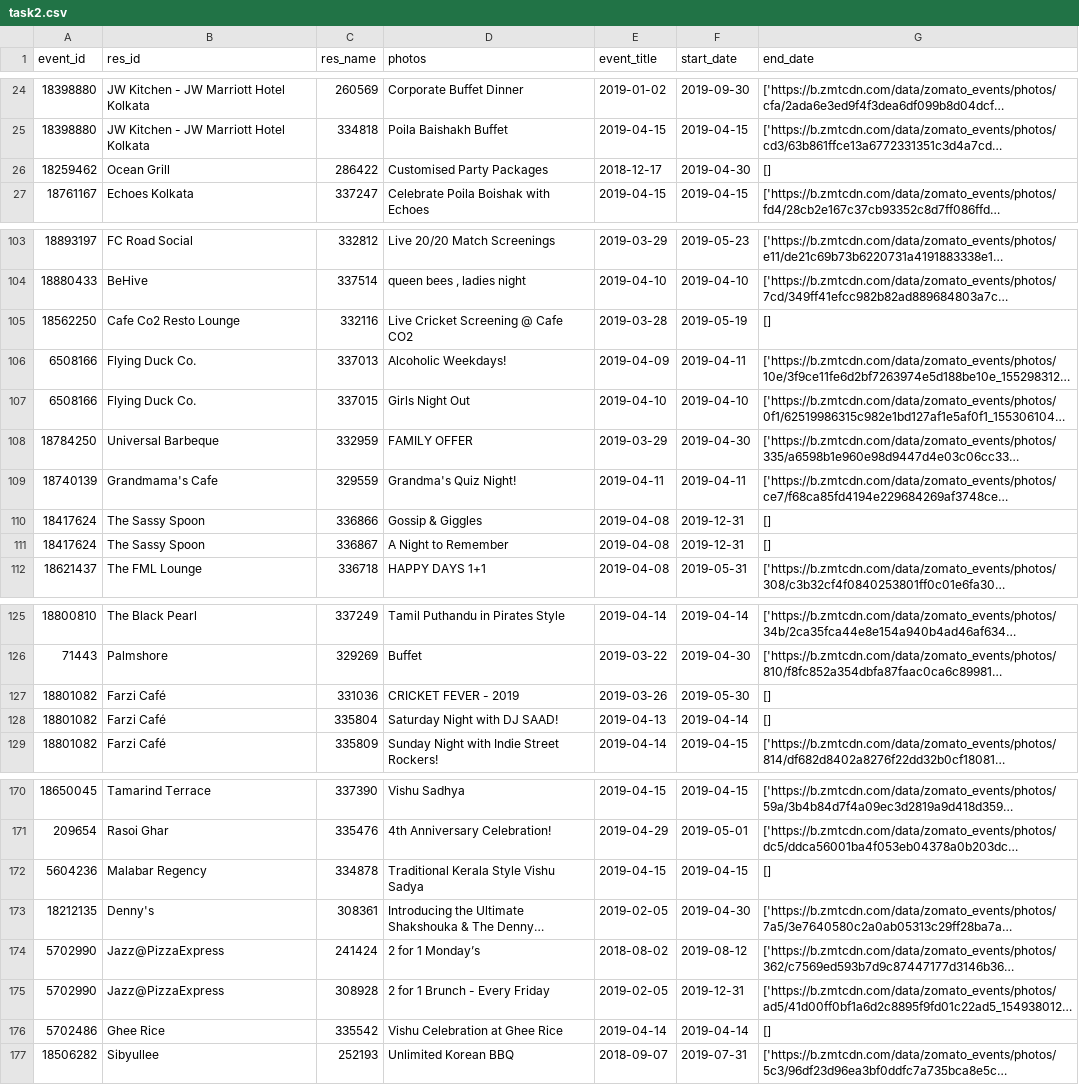
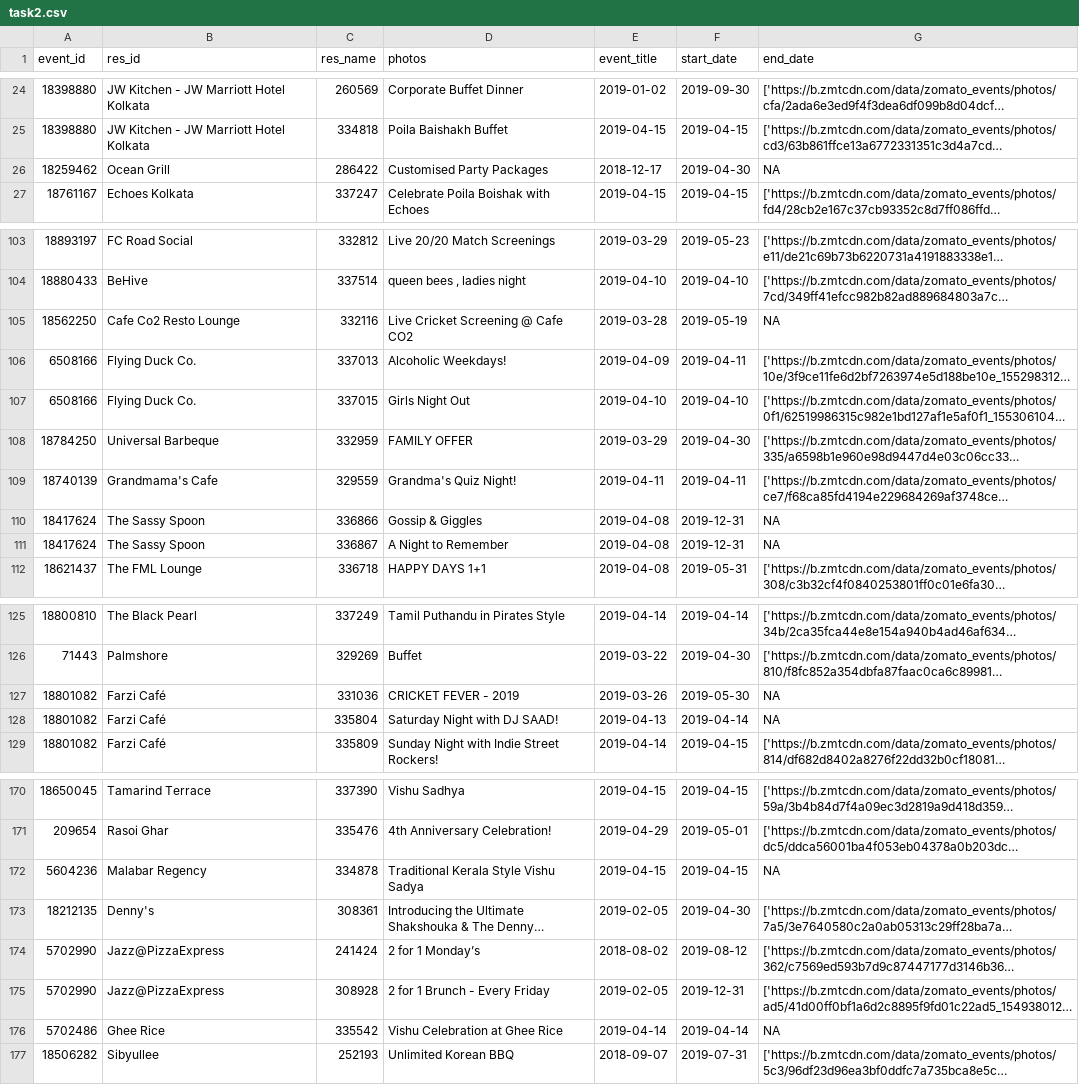
Before and after one commit to chuanshaof/GDS-CC4, a CSV file: outputs/task2.csv (was task2.csv), drawn as a sheet; only a part is shown, gaps mark what is left out; long unchanged cells end in …; the diff covers the shown part only; the diff names each change by its address in the sheet, - before the commit and + after, or states it on an @@ line.

```diff
--- a/task2.csv
+++ b/outputs/task2.csv
-G26 (end_date): []
+G26 (end_date): NA
-G105 (end_date): []
+G105 (end_date): NA
-G110:G111 (end_date): []
+G110:G111 (end_date): NA
-G127:G128 (end_date): []
+G127:G128 (end_date): NA
-G172 (end_date): []
+G172 (end_date): NA
-G176 (end_date): []
+G176 (end_date): NA
```
Also changed, not shown: 18 edited cells elsewhere in this file, outputs/task1.csv, 12 other files.
